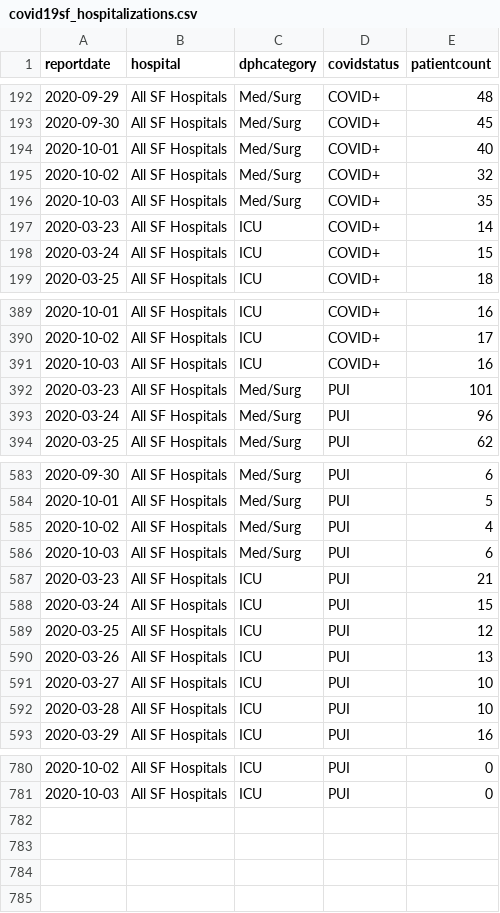
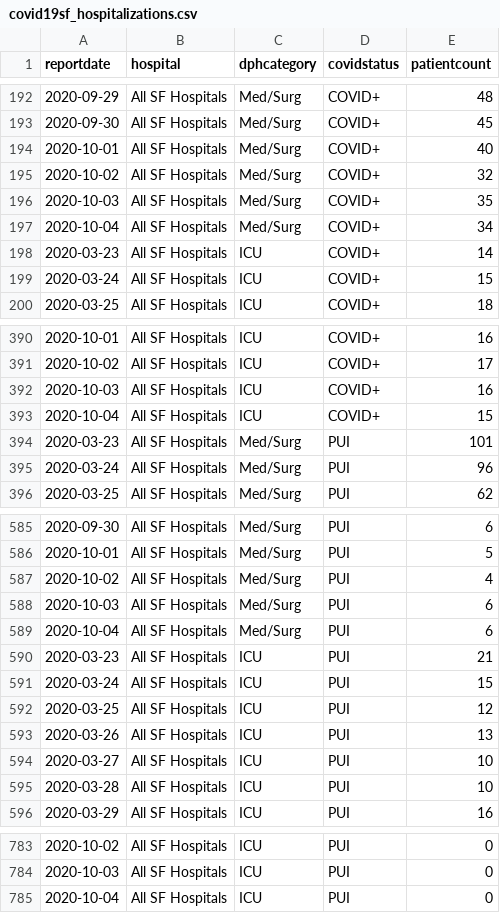
Before and after one commit to RamiKrispin/covid19sf, a CSV file: csv/covid19sf_hospitalizations.csv, drawn as a sheet; only a part is shown, gaps mark what is left out.

```diff
--- a/csv/covid19sf_hospitalizations.csv
+++ b/csv/covid19sf_hospitalizations.csv
@@ -196,2 +196,3 @@
 2020-10-03,"All SF Hospitals","Med/Surg","COVID+",35
+2020-10-04,"All SF Hospitals","Med/Surg","COVID+",34
 2020-03-23,"All SF Hospitals","ICU","COVID+",14
@@ -391,2 +392,3 @@
 2020-10-03,"All SF Hospitals","ICU","COVID+",16
+2020-10-04,"All SF Hospitals","ICU","COVID+",15
 2020-03-23,"All SF Hospitals","Med/Surg","PUI",101
@@ -586,2 +588,3 @@
 2020-10-03,"All SF Hospitals","Med/Surg","PUI",6
+2020-10-04,"All SF Hospitals","Med/Surg","PUI",6
 2020-03-23,"All SF Hospitals","ICU","PUI",21
@@ -781 +784,2 @@
 2020-10-03,"All SF Hospitals","ICU","PUI",0
+2020-10-04,"All SF Hospitals","ICU","PUI",0
```
Also changed, not shown: csv/covid19sf_age.csv, csv/covid19sf_demo.csv, 12 other files.
